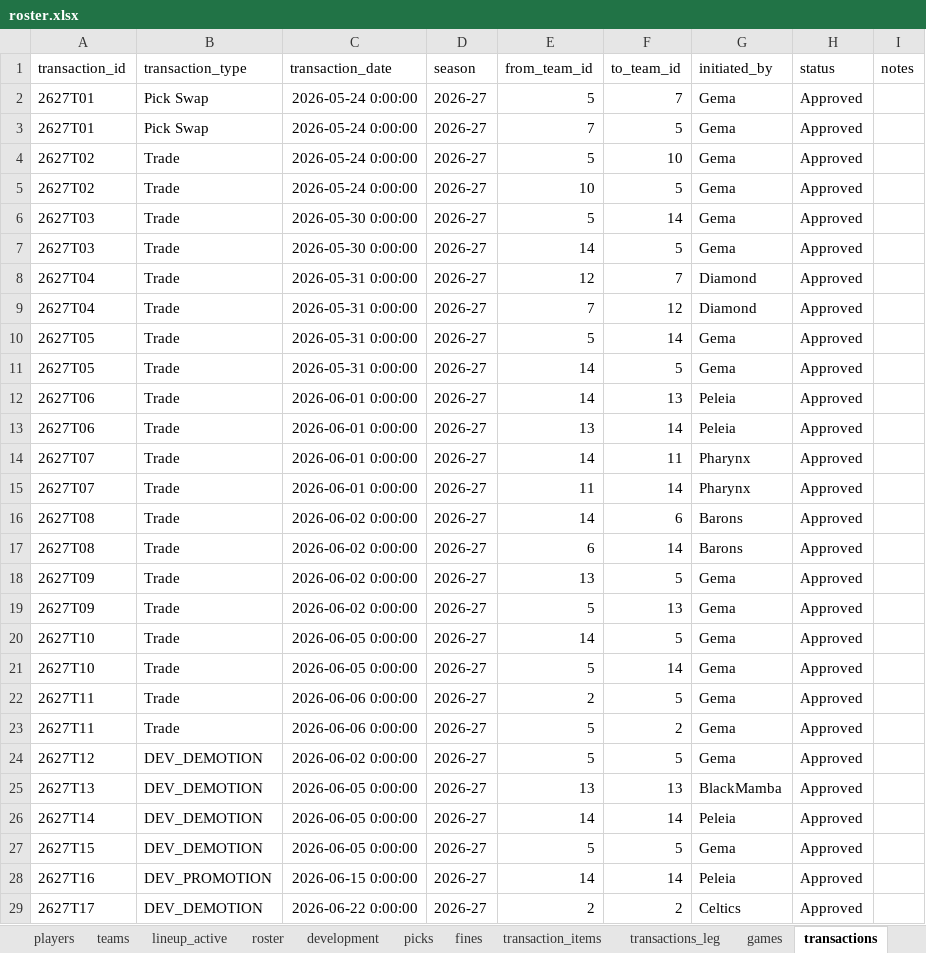
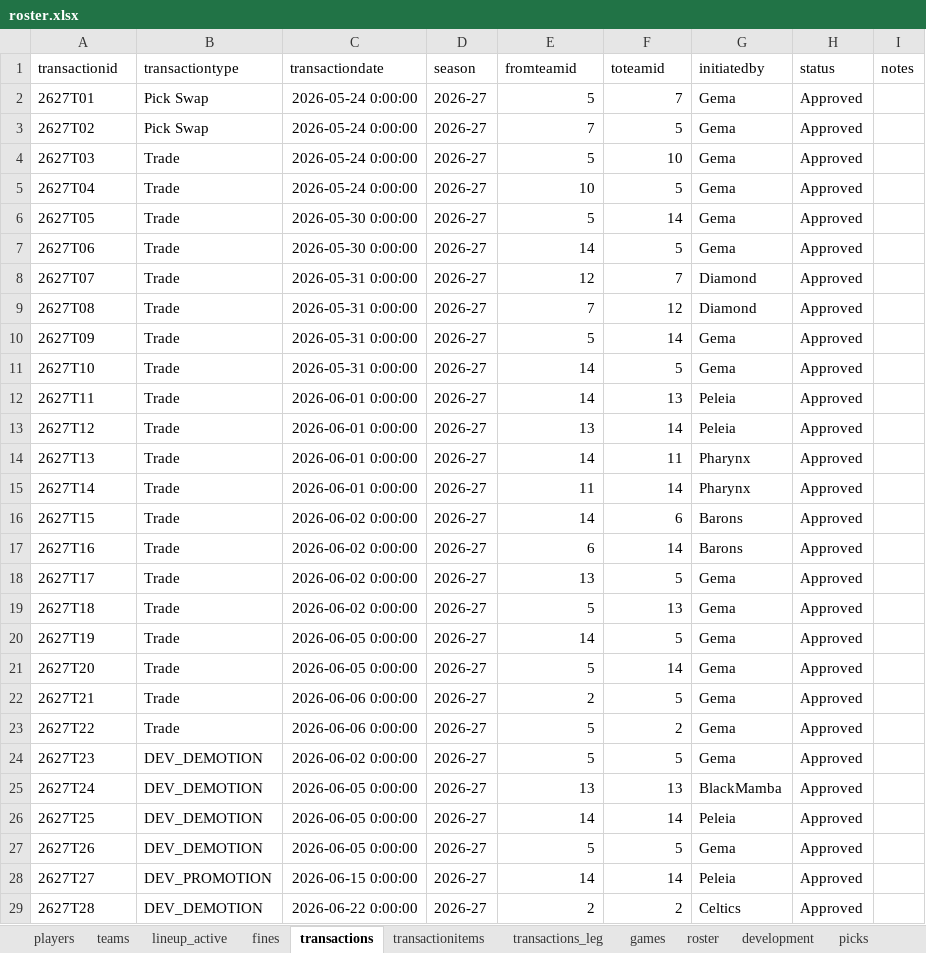
Before and after one commit to filipebrito23/Fantasy-unificado, an Excel workbook: roster.xlsx, sheet transactions, drawn as a sheet; only a part is shown; values as stored, in another font and other column widths than the file's, no borders; the diff covers the shown part only; the diff names each change by its address in the sheet, - before the commit and + after, or states it on an @@ line.

```diff
--- a/roster.xlsx (sheet transactions)
+++ b/roster.xlsx (sheet transactions)
-sheet tab: transaction_items
@@ sheet tab order changed: players | teams | lineup_active | fines | transactions | transactionitems | transactions_leg | games | roster | development | picks @@
-A1: transaction_id
+A1: transactionid
-B1: transaction_type
+B1: transactiontype
-C1: transaction_date
+C1: transactiondate
-E1: from_team_id
+E1: fromteamid
-F1: to_team_id
+F1: toteamid
-G1: initiated_by
+G1: initiatedby
-A3 (transactionid): 2627T01
+A3 (transactionid): 2627T02
-A4 (transactionid): 2627T02
+A4 (transactionid): 2627T03
-A5 (transactionid): 2627T02
+A5 (transactionid): 2627T04
-A6 (transactionid): 2627T03
+A6 (transactionid): 2627T05
-A7 (transactionid): 2627T03
+A7 (transactionid): 2627T06
-A8 (transactionid): 2627T04
+A8 (transactionid): 2627T07
-A9 (transactionid): 2627T04
+A9 (transactionid): 2627T08
-A10 (transactionid): 2627T05
+A10 (transactionid): 2627T09
-A11 (transactionid): 2627T05
+A11 (transactionid): 2627T10
-A12 (transactionid): 2627T06
+A12 (transactionid): 2627T11
-A13 (transactionid): 2627T06
+A13 (transactionid): 2627T12
-A14 (transactionid): 2627T07
+A14 (transactionid): 2627T13
-A15 (transactionid): 2627T07
+A15 (transactionid): 2627T14
-A16 (transactionid): 2627T08
+A16 (transactionid): 2627T15
-A17 (transactionid): 2627T08
+A17 (transactionid): 2627T16
-A18 (transactionid): 2627T09
+A18 (transactionid): 2627T17
-A19 (transactionid): 2627T09
+A19 (transactionid): 2627T18
-A20 (transactionid): 2627T10
+A20 (transactionid): 2627T19
-A21 (transactionid): 2627T10
+A21 (transactionid): 2627T20
-A22 (transactionid): 2627T11
+A22 (transactionid): 2627T21
-A23 (transactionid): 2627T11
+A23 (transactionid): 2627T22
-A24 (transactionid): 2627T12
+A24 (transactionid): 2627T23
-A25 (transactionid): 2627T13
+A25 (transactionid): 2627T24
-A26 (transactionid): 2627T14
+A26 (transactionid): 2627T25
-A27 (transactionid): 2627T15
+A27 (transactionid): 2627T26
-A28 (transactionid): 2627T16
+A28 (transactionid): 2627T27
-A29 (transactionid): 2627T17
+A29 (transactionid): 2627T28
```
Also changed, not shown: 2 edited cells elsewhere in this sheet, sheet transactionitems, sheet roster, sheet development, sheet transactions_leg, hidden cells, 3 other files.
